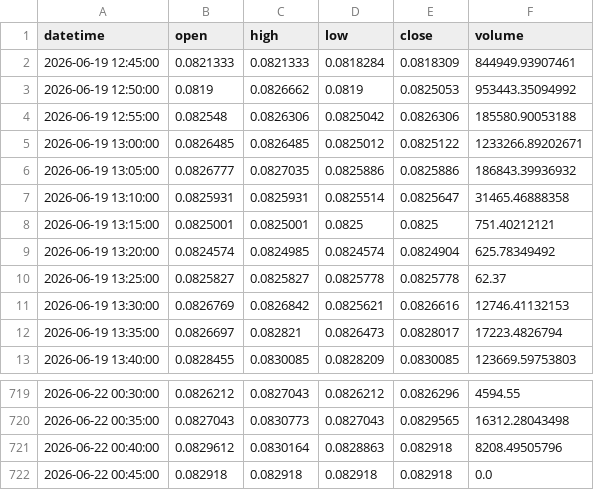
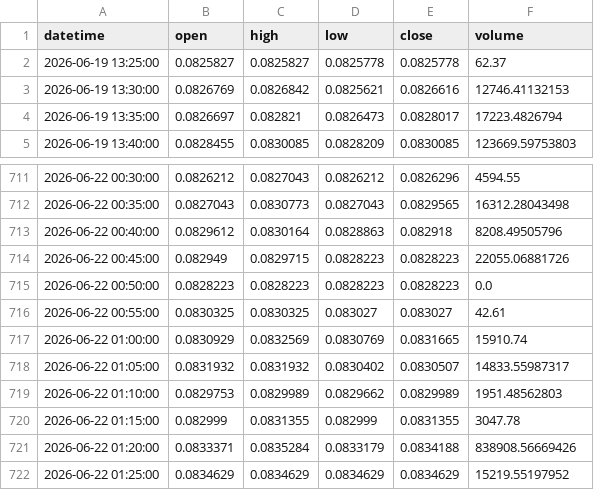
Before and after one commit to elyl9933/smc_backtest, a CSV file: smc_backtest/data/DOGEUSD_5M.csv, drawn as a sheet; only a part is shown, gaps mark what is left out.

```diff
--- a/smc_backtest/data/DOGEUSD_5M.csv
+++ b/smc_backtest/data/DOGEUSD_5M.csv
@@ -1,10 +1,2 @@
 datetime,open,high,low,close,volume
-2026-06-19 12:45:00,0.0821333,0.0821333,0.0818284,0.0818309,844949.93907461
-2026-06-19 12:50:00,0.0819,0.0826662,0.0819,0.0825053,953443.35094992
-2026-06-19 12:55:00,0.082548,0.0826306,0.0825042,0.0826306,185580.90053188
-2026-06-19 13:00:00,0.0826485,0.0826485,0.0825012,0.0825122,1233266.89202671
-2026-06-19 13:05:00,0.0826777,0.0827035,0.0825886,0.0825886,186843.39936932
-2026-06-19 13:10:00,0.0825931,0.0825931,0.0825514,0.0825647,31465.46888358
-2026-06-19 13:15:00,0.0825001,0.0825001,0.0825,0.0825,751.40212121
-2026-06-19 13:20:00,0.0824574,0.0824985,0.0824574,0.0824904,625.78349492
 2026-06-19 13:25:00,0.0825827,0.0825827,0.0825778,0.0825778,62.37
@@ -721,2 +713,10 @@ datetime,open,high,low,close,volume
 2026-06-22 00:40:00,0.0829612,0.0830164,0.0828863,0.082918,8208.49505796
-2026-06-22 00:45:00,0.082918,0.082918,0.082918,0.082918,0.0
+2026-06-22 00:45:00,0.082949,0.0829715,0.0828223,0.0828223,22055.06881726
+2026-06-22 00:50:00,0.0828223,0.0828223,0.0828223,0.0828223,0.0
+2026-06-22 00:55:00,0.0830325,0.0830325,0.083027,0.083027,42.61
+2026-06-22 01:00:00,0.0830929,0.0832569,0.0830769,0.0831665,15910.74
+2026-06-22 01:05:00,0.0831932,0.0831932,0.0830402,0.0830507,14833.55987317
+2026-06-22 01:10:00,0.0829753,0.0829989,0.0829662,0.0829989,1951.48562803
+2026-06-22 01:15:00,0.082999,0.0831355,0.082999,0.0831355,3047.78
+2026-06-22 01:20:00,0.0833371,0.0835284,0.0833179,0.0834188,838908.56669426
+2026-06-22 01:25:00,0.0834629,0.0834629,0.0834629,0.0834629,15219.55197952
```
Also changed, not shown: smc_backtest/data/ADA_5M.csv, smc_backtest/data/AVAX_5M.csv, 32 other files.
